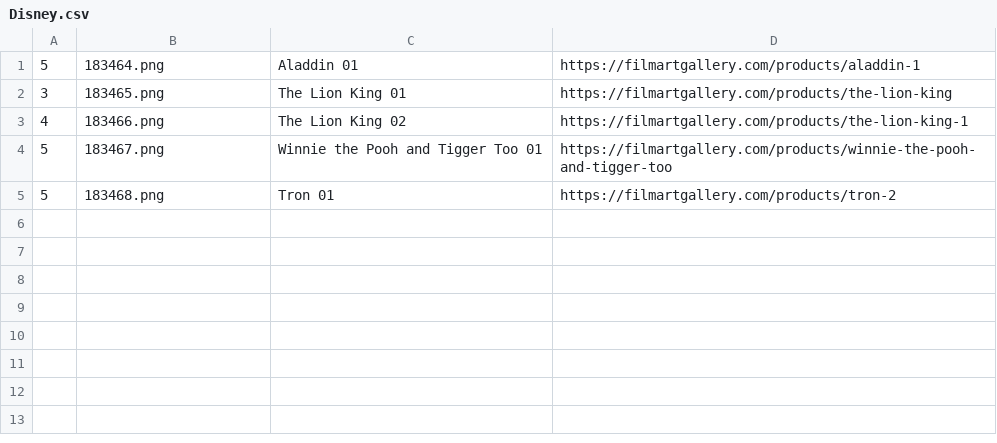
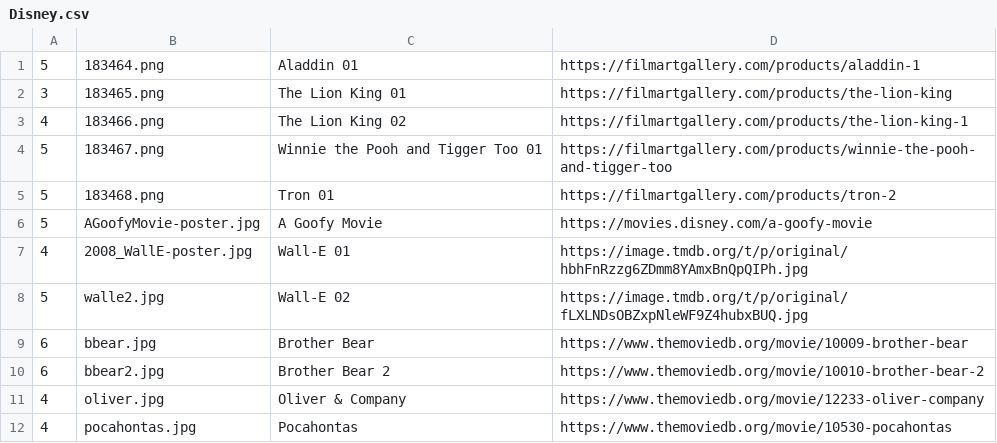
Before and after one commit to Chipdelmal/ArtSciColor, a CSV file: ArtSciColor/data/Disney.csv, drawn as a sheet.

```diff
--- a/ArtSciColor/data/Disney.csv
+++ b/ArtSciColor/data/Disney.csv
@@ -5 +5,8 @@
 5,183468.png,"Tron 01",https://filmartgallery.com/products/tron-2
+5,AGoofyMovie-poster.jpg, "A Goofy Movie", https://movies.disney.com/a-goofy-movie
+4,2008_WallE-poster.jpg, "Wall-E 01",https://image.tmdb.org/t/p/original/hbhFnRzzg6ZDmm8YAmxBnQpQIPh.jpg
+5,walle2.jpg,"Wall-E 02",https://image.tmdb.org/t/p/original/fLXLNDsOBZxpNleWF9Z4hubxBUQ.jpg
+6,bbear.jpg,"Brother Bear",https://www.themoviedb.org/movie/10009-brother-bear
+6,bbear2.jpg,"Brother Bear 2",https://www.themoviedb.org/movie/10010-brother-bear-2
+4,oliver.jpg,"Oliver & Company",https://www.themoviedb.org/movie/12233-oliver-company
+4,pocahontas.jpg,"Pocahontas",https://www.themoviedb.org/movie/10530-pocahontas
```
Also changed, not shown: ArtSciColor/data/DB.csv, ArtSciColor/data/Ghibli.csv, 19 other files.
